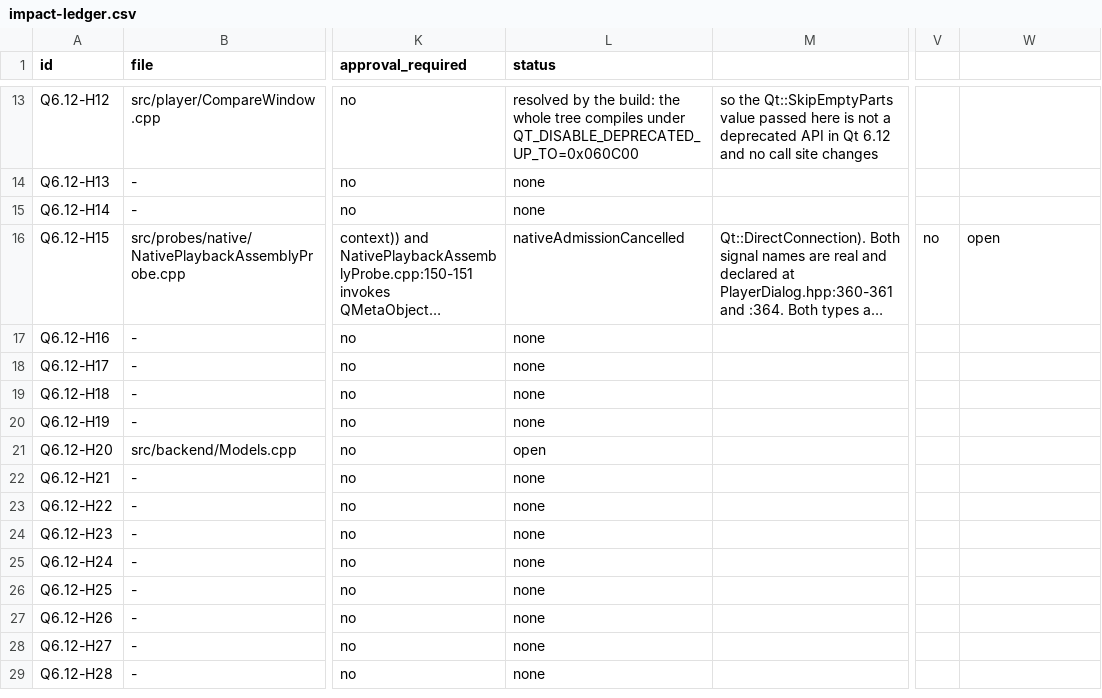
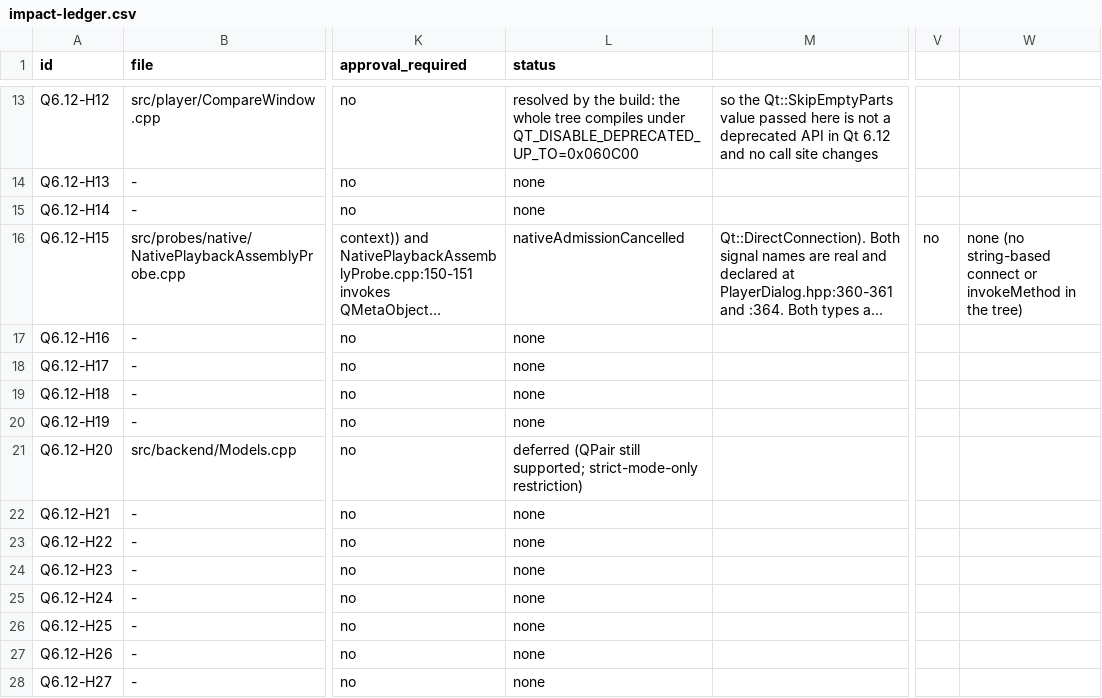
Before and after one commit to smyhlin/Mikai-Ja-Nai, a CSV file: docs/qt612/impact-ledger.csv, drawn as a sheet; only a part is shown, gaps mark what is left out; the shorter side is filled out with more unchanged rows; long unchanged cells end in …; the diff covers the shown part only; the diff names each change by its address in the sheet, - before the commit and + after, or states it on an @@ line.

```diff
--- a/docs/qt612/impact-ledger.csv
+++ b/docs/qt612/impact-ledger.csv
-W16: open
+W16: none (no string-based connect or invokeMethod in the tree)
-L21 (status): open
+L21 (status): deferred (QPair still supported; strict-mode-only restriction)
```
Also changed, not shown: 6 added rows and 7 edited cells elsewhere in this file, 4 other files.
